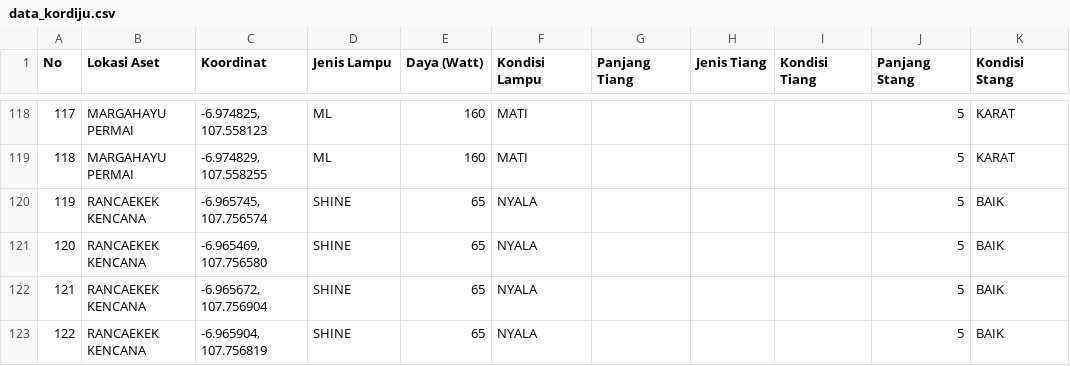
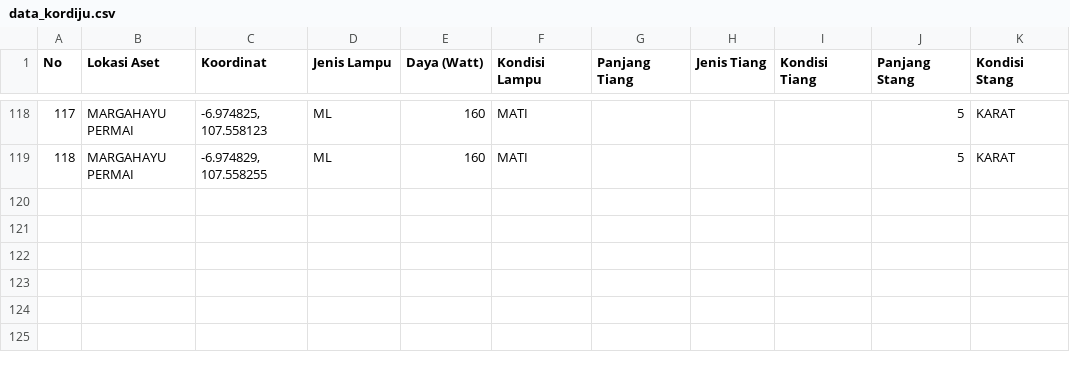
Before and after one commit to Ryobros/kordiju, a CSV file: data/data_kordiju.csv, drawn as a sheet; only a part is shown, gaps mark what is left out.

Commit message:
update ulang

```diff
--- a/data/data_kordiju.csv
+++ b/data/data_kordiju.csv
@@ -119,5 +119 @@ No,Lokasi Aset,Koordinat,Jenis Lampu,Daya (Watt),Kondisi Lampu,Panjang Tiang,Jen
 118,MARGAHAYU PERMAI,"-6.974829, 107.558255",ML,160,MATI,,,,5,KARAT
-119,RANCAEKEK KENCANA,"-6.965745, 107.756574",SHINE,65,NYALA,,,,5,BAIK
-120,RANCAEKEK KENCANA,"-6.965469, 107.756580",SHINE,65,NYALA,,,,5,BAIK
-121,RANCAEKEK KENCANA,"-6.965672, 107.756904",SHINE,65,NYALA,,,,5,BAIK
-122,RANCAEKEK KENCANA,"-6.965904, 107.756819",SHINE,65,NYALA,,,,5,BAIK
```
